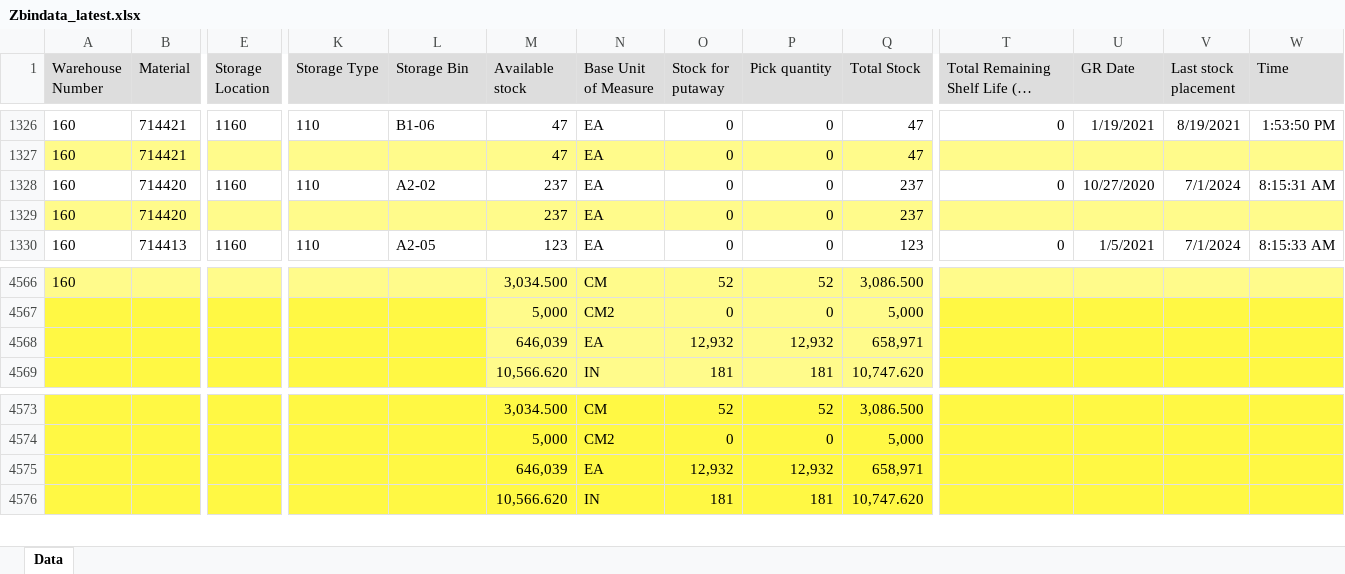
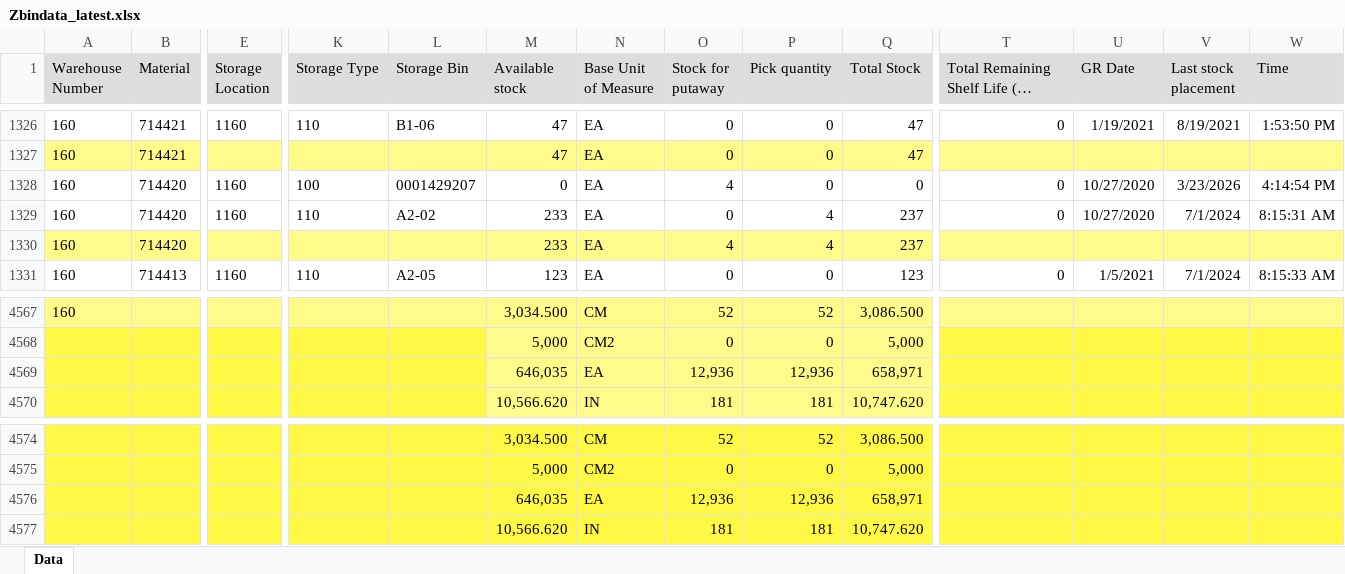
Before and after one commit to wjdwlals9545-arch/pbk-warehouse, an Excel workbook: public/data/Zbindata_latest.xlsx, sheet Data, drawn as a sheet; only a part is shown, gaps mark what is left out; long unchanged cells end in …; values as stored, in another font and other column widths than the file's, no borders; removed rows and columns are numbered as before the commit, all else as after; rows hold the shown columns only; the diff names each change by its address in the sheet, - before the commit and + after, or states it on an @@ line.

Commit message:
Auto-update Zbindata (2026-03-24 08:21)

```diff
--- a/public/data/Zbindata_latest.xlsx (sheet Data)
+++ b/public/data/Zbindata_latest.xlsx (sheet Data)
+row 1328: 160 | 714420 | 1160 | 100 | 0001429207 | 0 | EA | 4 | 0 | 0 | 0 | 10/27/2020 | 3/23/2026 | 4:14:54 PM
-M1329:M1330 (Available stock): 237
+M1329:M1330 (Available stock): 233
-P1329:P1330 (Pick quantity): 0
+P1329:P1330 (Pick quantity): 4
-O1330 (Stock for putaway): 0
+O1330 (Stock for putaway): 4
-row 4568:  |  |  |  |  | 646,039 | EA | 12,932 | 12,932 | 658,971
+row 4569:  |  |  |  |  | 646,035 | EA | 12,936 | 12,936 | 658,971
-row 4575:  |  |  |  |  | 646,039 | EA | 12,932 | 12,932 | 658,971
+row 4576:  |  |  |  |  | 646,035 | EA | 12,936 | 12,936 | 658,971
```
